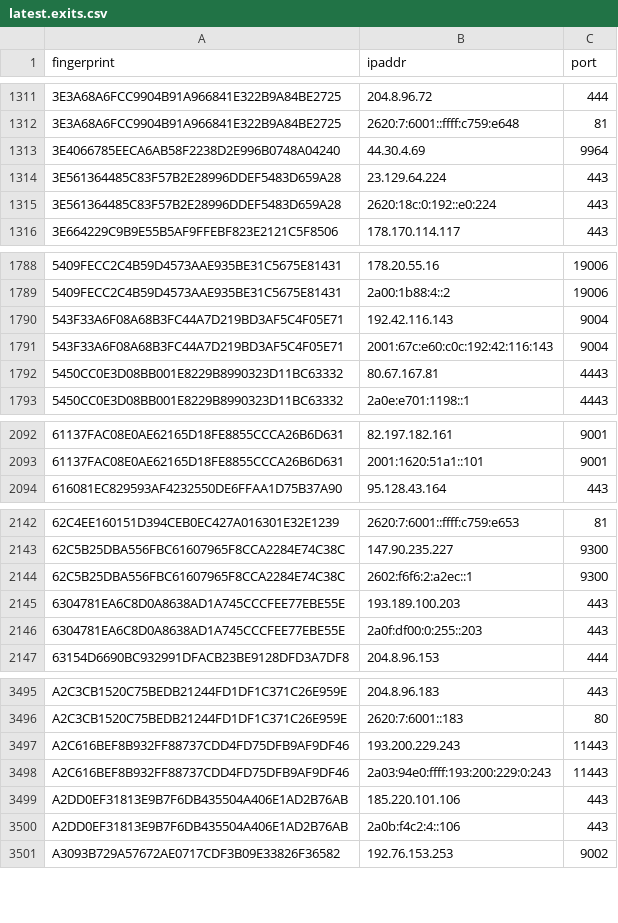
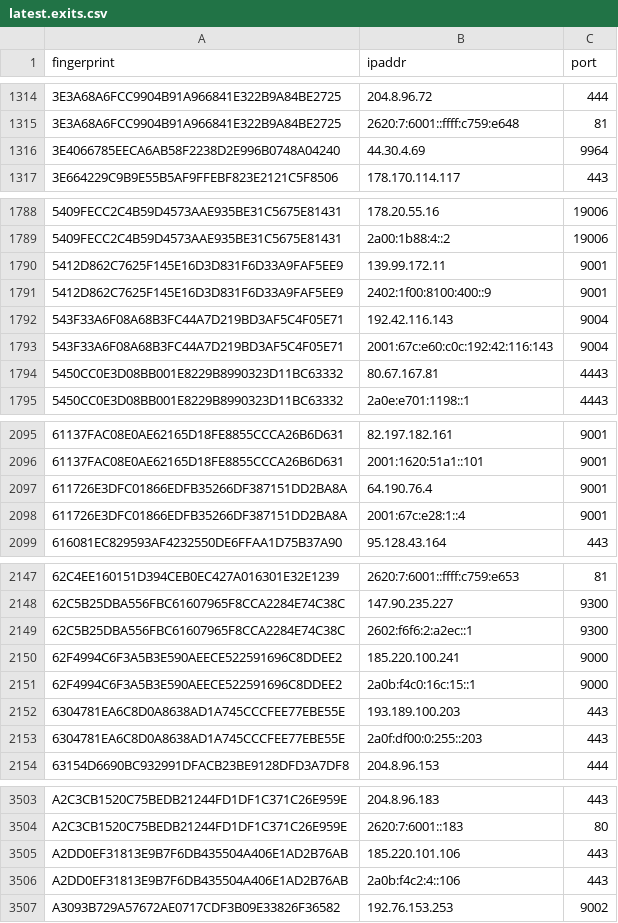
Before and after one commit to alireza-rezaee/tor-nodes, a CSV file: latest.exits.csv, drawn as a sheet; only a part is shown, gaps mark what is left out; removed rows and columns are numbered as before the commit, all else as after; the diff covers the shown part only; the diff names each change by its address in the sheet, - before the commit and + after, or states it on an @@ line.

```diff
--- a/latest.exits.csv
+++ b/latest.exits.csv
-row 1314: 3E561364485C83F57B2E28996DDEF5483D659A28 | 23.129.64.224 | 443
-row 1315: 3E561364485C83F57B2E28996DDEF5483D659A28 | 2620:18c:0:192::e0:224 | 443
+row 1790: 5412D862C7625F145E16D3D831F6D33A9FAF5EE9 | 139.99.172.11 | 9001
+row 1791: 5412D862C7625F145E16D3D831F6D33A9FAF5EE9 | 2402:1f00:8100:400::9 | 9001
+row 2097: 611726E3DFC01866EDFB35266DF387151DD2BA8A | 64.190.76.4 | 9001
+row 2098: 611726E3DFC01866EDFB35266DF387151DD2BA8A | 2001:67c:e28:1::4 | 9001
+row 2150: 62F4994C6F3A5B3E590AEECE522591696C8DDEE2 | 185.220.100.241 | 9000
+row 2151: 62F4994C6F3A5B3E590AEECE522591696C8DDEE2 | 2a0b:f4c0:16c:15::1 | 9000
-row 3497: A2C616BEF8B932FF88737CDD4FD75DFB9AF9DF46 | 193.200.229.243 | 11443
-row 3498: A2C616BEF8B932FF88737CDD4FD75DFB9AF9DF46 | 2a03:94e0:ffff:193:200:229:0:243 | 11443
```
Also changed, not shown: 14 added rows and 4 removed rows elsewhere in this file, latest.all.csv, latest.guards.csv.
